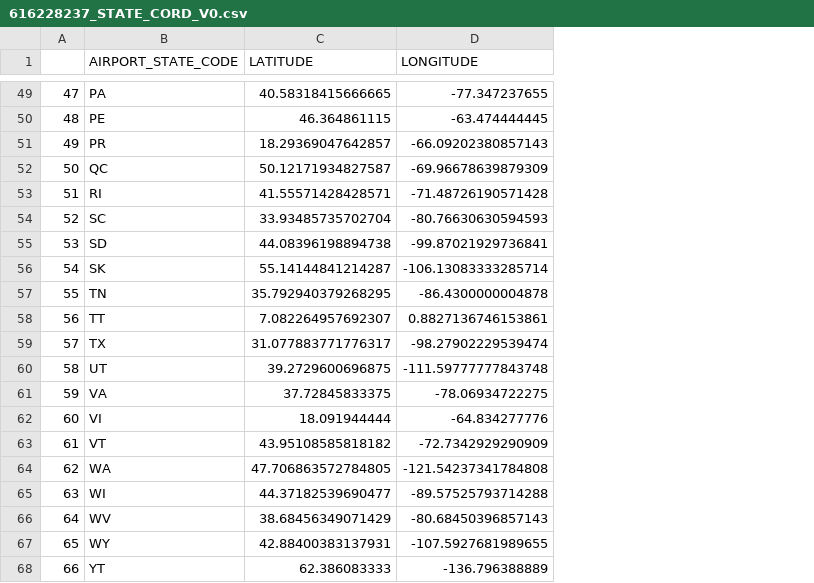
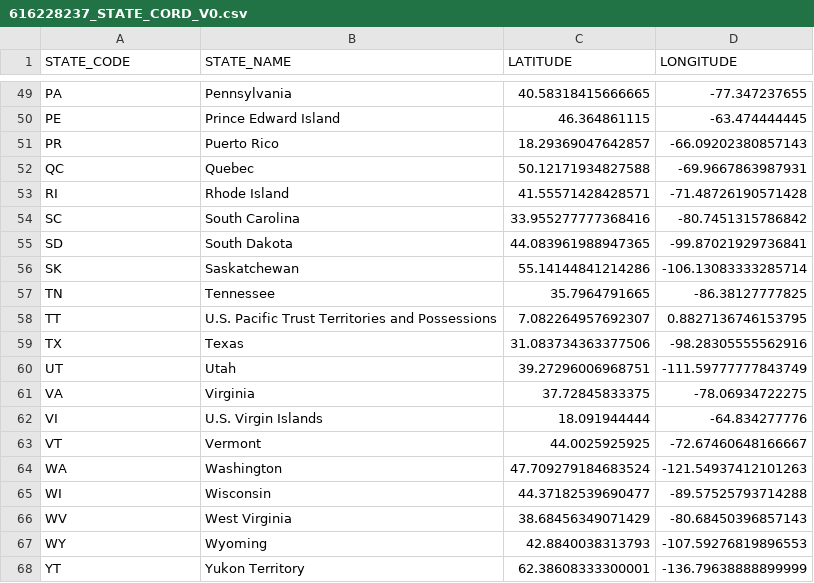
Before and after one commit to aidin-zadeh/airboard, a CSV file: airboard/data/ext/616228237_STATE_CORD_V0.csv, drawn as a sheet; only a part is shown, gaps mark what is left out; removed rows and columns are numbered as before the commit, all else as after; the diff covers the shown part only; the diff names each change by its address in the sheet, - before the commit and + after, or states it on an @@ line.

```diff
--- a/airboard/data/ext/616228237_STATE_CORD_V0.csv
+++ b/airboard/data/ext/616228237_STATE_CORD_V0.csv
-column A, rows 49-68: 47 | 48 | 49 | 50 | 51 | 52 | 53 | 54 | 55 | 56 | 57 | 58 | 59 | 60 | 61 | 62 | 63 | 64 | 65 | 66
+column B (STATE_NAME), rows 49-68: Pennsylvania | Prince Edward Island | Puerto Rico | Quebec | Rhode Island | South Carolina | South Dakota | Saskatchewan | Tennessee | U.S. Pacific Trust Territories and Possessions | Texas | Utah | Virginia | U.S. Virgin Islands | Vermont | Washington | Wisconsin | West Virginia | Wyoming | Yukon Territory
-A1: AIRPORT_STATE_CODE
+A1: STATE_CODE
-C52 (LATITUDE): 50.12171934827587
+C52 (LATITUDE): 50.12171934827588
-D52 (LONGITUDE): -69.96678639879309
+D52 (LONGITUDE): -69.9667863987931
-C54 (LATITUDE): 33.93485735702704
+C54 (LATITUDE): 33.955277777368416
-D54 (LONGITUDE): -80.76630630594593
+D54 (LONGITUDE): -80.7451315786842
-C55 (LATITUDE): 44.08396198894738
+C55 (LATITUDE): 44.083961988947365
-C56 (LATITUDE): 55.14144841214287
+C56 (LATITUDE): 55.14144841214286
-C57 (LATITUDE): 35.792940379268295
+C57 (LATITUDE): 35.7964791665
-D57 (LONGITUDE): -86.4300000004878
+D57 (LONGITUDE): -86.38127777825
-D58 (LONGITUDE): 0.8827136746153861
+D58 (LONGITUDE): 0.8827136746153795
-C59 (LATITUDE): 31.077883771776317
+C59 (LATITUDE): 31.083734363377506
-D59 (LONGITUDE): -98.27902229539474
+D59 (LONGITUDE): -98.28305555562916
-C60 (LATITUDE): 39.2729600696875
+C60 (LATITUDE): 39.27296006968751
-D60 (LONGITUDE): -111.59777777843748
+D60 (LONGITUDE): -111.59777777843749
-C63 (LATITUDE): 43.95108585818182
+C63 (LATITUDE): 44.0025925925
-D63 (LONGITUDE): -72.7342929290909
+D63 (LONGITUDE): -72.67460648166667
-C64 (LATITUDE): 47.706863572784805
+C64 (LATITUDE): 47.709279184683524
-D64 (LONGITUDE): -121.54237341784808
+D64 (LONGITUDE): -121.54937412101263
-C67 (LATITUDE): 42.88400383137931
+C67 (LATITUDE): 42.8840038313793
-D67 (LONGITUDE): -107.5927681989655
+D67 (LONGITUDE): -107.59276819896553
-C68 (LATITUDE): 62.386083333
+C68 (LATITUDE): 62.38608333300001
-D68 (LONGITUDE): -136.796388889
+D68 (LONGITUDE): -136.79638888899999
```
Also changed, not shown: 62 edited cells elsewhere in this file, 21 other files.
